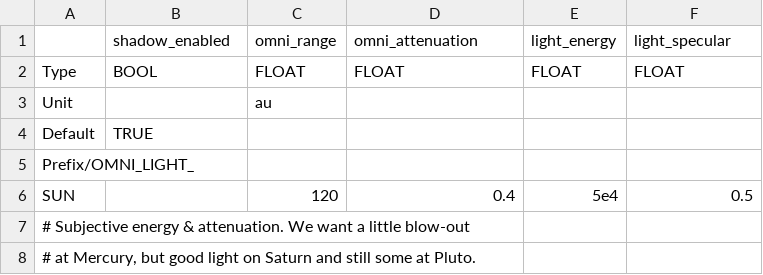
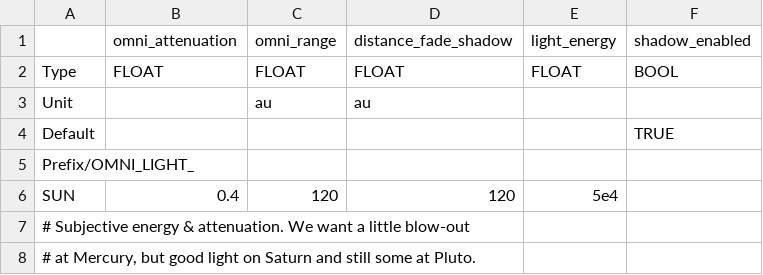
Before and after one commit to ivoyager/ivoyager, a TSV file: data/solar_system/omni_lights.tsv, drawn as a sheet.

Commit message:
Fix light & shadow settings

```diff
--- a/data/solar_system/omni_lights.tsv
+++ b/data/solar_system/omni_lights.tsv
@@ -1,7 +1,7 @@
-	shadow_enabled	omni_range	omni_attenuation	light_energy	light_specular
-Type	BOOL	FLOAT	FLOAT	FLOAT	FLOAT
-Unit		au			
-Default	TRUE				
+	omni_attenuation	omni_range	distance_fade_shadow	light_energy	shadow_enabled
+Type	FLOAT	FLOAT	FLOAT	FLOAT	BOOL
+Unit		au	au		
+Default					TRUE
 Prefix/OMNI_LIGHT_					
-SUN		120	0.4	5e4	0.5
+SUN	0.4	120	120	5e4	
 # Subjective energy & attenuation. We want a little blow-out					
```
Also changed, not shown: 4 other files.
